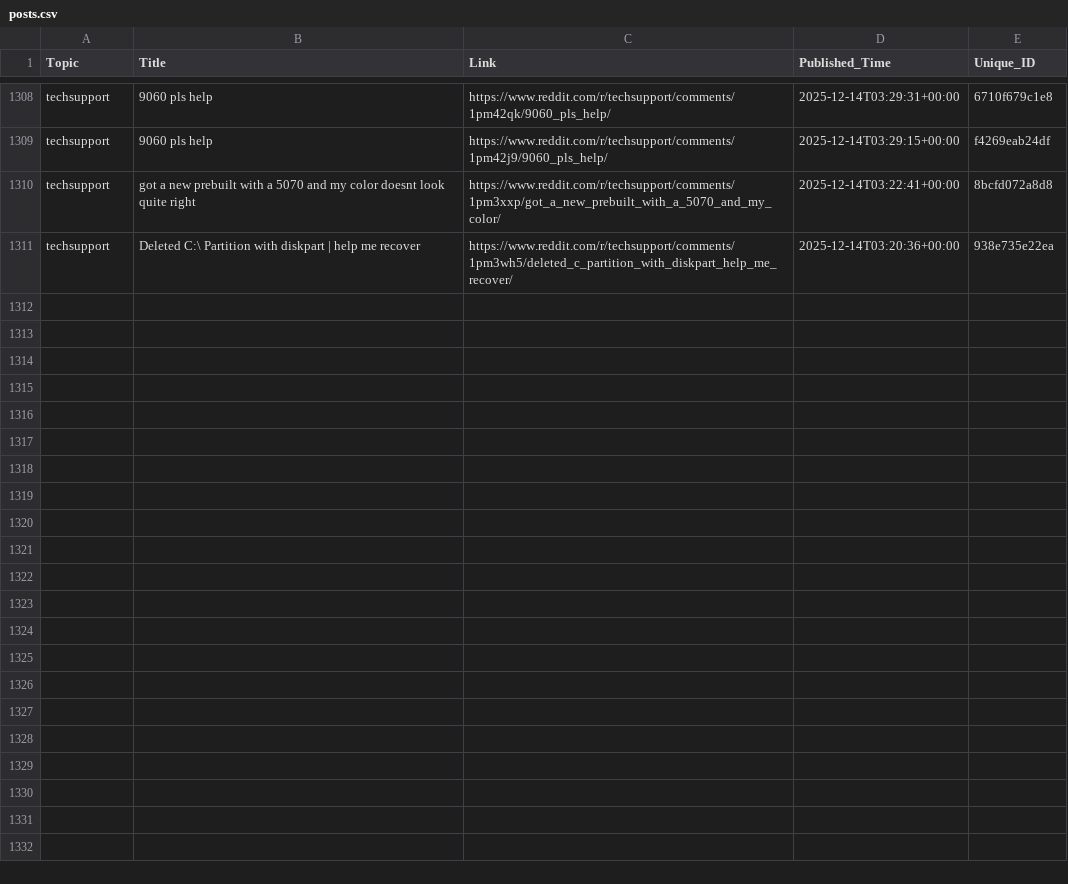
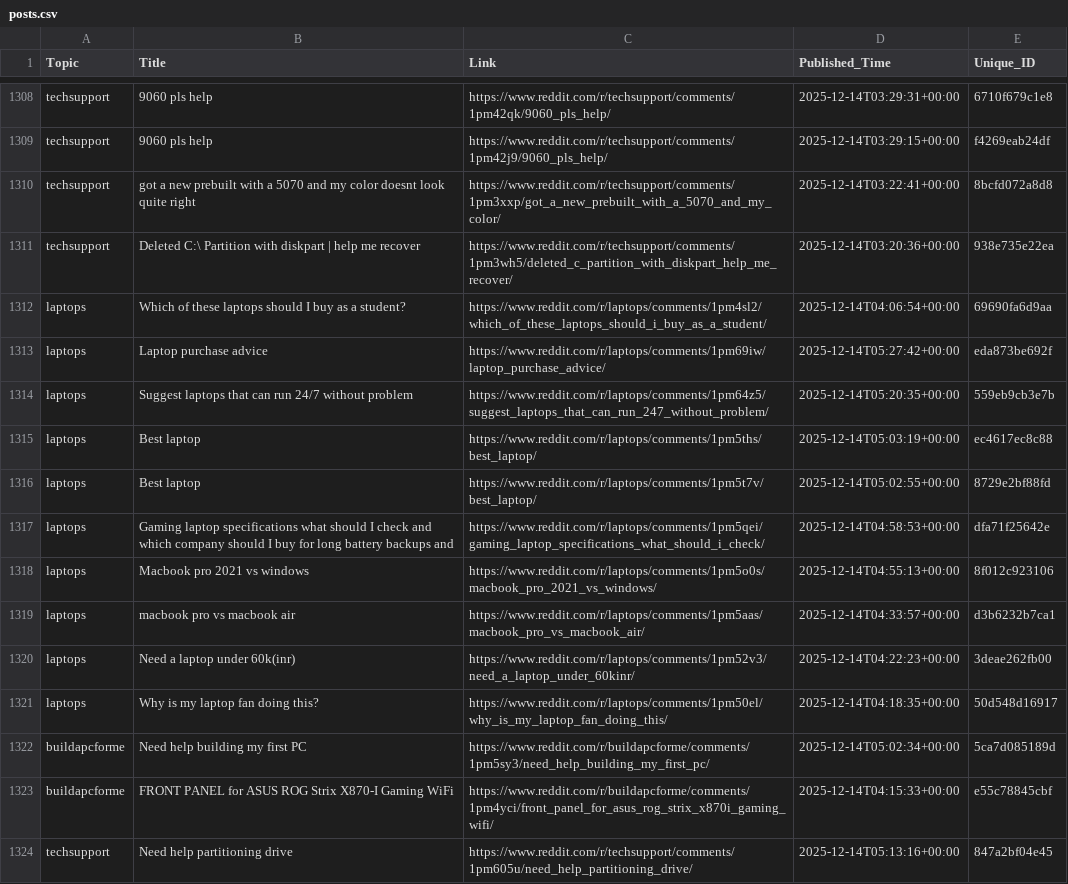
Before and after one commit to sidhu2690/EB_scraper, a CSV file: posts.csv, drawn as a sheet; only a part is shown, gaps mark what is left out; the diff covers the shown part only.

```diff
--- a/posts.csv
+++ b/posts.csv
@@ -1311 +1311,14 @@ techsupport,got a new prebuilt with a 5070 and my color doesnt look quite right,
 techsupport,Deleted C:\ Partition with diskpart | help me recover,https://www.reddit.com/r/techsupport/comments/1pm3wh5/deleted_c_partition_with_diskpart_help_me_recover/,2025-12-14T03:20:36+00:00,938e735e22ea
+laptops,Which of these laptops should I buy as a student?,https://www.reddit.com/r/laptops/comments/1pm4sl2/which_of_these_laptops_should_i_buy_as_a_student/,2025-12-14T04:06:54+00:00,69690fa6d9aa
+laptops,Laptop purchase advice,https://www.reddit.com/r/laptops/comments/1pm69iw/laptop_purchase_advice/,2025-12-14T05:27:42+00:00,eda873be692f
+laptops,Suggest laptops that can run 24/7 without problem,https://www.reddit.com/r/laptops/comments/1pm64z5/suggest_laptops_that_can_run_247_without_problem/,2025-12-14T05:20:35+00:00,559eb9cb3e7b
+laptops,Best laptop,https://www.reddit.com/r/laptops/comments/1pm5ths/best_laptop/,2025-12-14T05:03:19+00:00,ec4617ec8c88
+laptops,Best laptop,https://www.reddit.com/r/laptops/comments/1pm5t7v/best_laptop/,2025-12-14T05:02:55+00:00,8729e2bf88fd
+laptops,Gaming laptop specifications what should I check and which company should I buy for long battery backups and,https://www.reddit.com/r/laptops/comments/1pm5qei/gaming_laptop_specifications_what_should_i_check/,2025-12-14T04:58:53+00:00,dfa71f25642e
+laptops,Macbook pro 2021 vs windows,https://www.reddit.com/r/laptops/comments/1pm5o0s/macbook_pro_2021_vs_windows/,2025-12-14T04:55:13+00:00,8f012c923106
+laptops,macbook pro vs macbook air,https://www.reddit.com/r/laptops/comments/1pm5aas/macbook_pro_vs_macbook_air/,2025-12-14T04:33:57+00:00,d3b6232b7ca1
+laptops,Need a laptop under 60k(inr),https://www.reddit.com/r/laptops/comments/1pm52v3/need_a_laptop_under_60kinr/,2025-12-14T04:22:23+00:00,3deae262fb00
+laptops,Why is my laptop fan doing this?,https://www.reddit.com/r/laptops/comments/1pm50el/why_is_my_laptop_fan_doing_this/,2025-12-14T04:18:35+00:00,50d548d16917
+buildapcforme,Need help building my first PC,https://www.reddit.com/r/buildapcforme/comments/1pm5sy3/need_help_building_my_first_pc/,2025-12-14T05:02:34+00:00,5ca7d085189d
+buildapcforme,FRONT PANEL for ASUS ROG Strix X870-I Gaming WiFi,https://www.reddit.com/r/buildapcforme/comments/1pm4yci/front_panel_for_asus_rog_strix_x870i_gaming_wifi/,2025-12-14T04:15:33+00:00,e55c78845cbf
+techsupport,Need help partitioning drive,https://www.reddit.com/r/techsupport/comments/1pm605u/need_help_partitioning_drive/,2025-12-14T05:13:16+00:00,847a2bf04e45
```
Also changed, not shown: 12 added rows elsewhere in this file.
